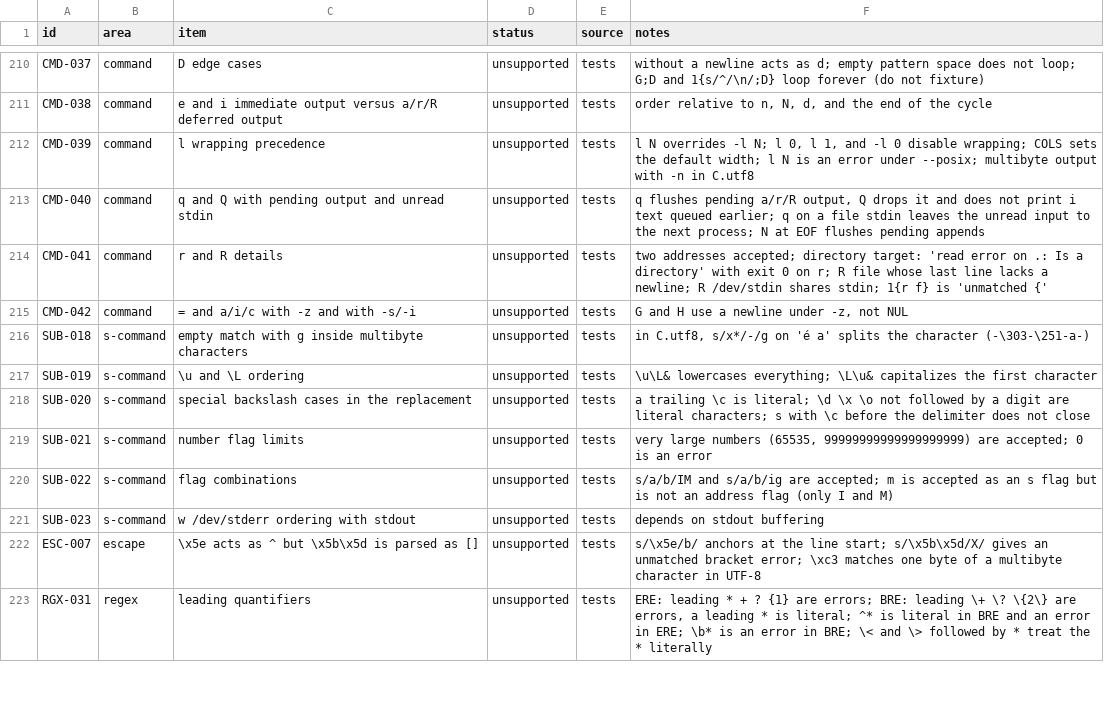
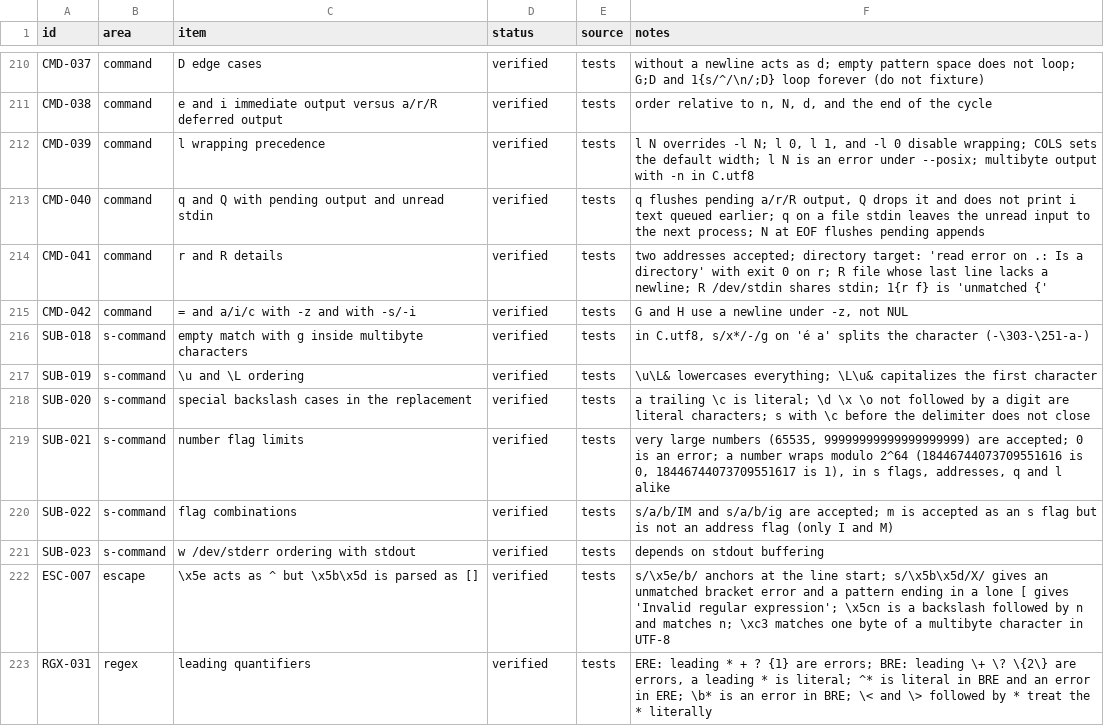
Before and after one commit to small-gear-lab/ripgsed, a TSV file: compat/sed.tsv, drawn as a sheet; only a part is shown, gaps mark what is left out; the diff covers the shown part only; the diff names each change by its address in the sheet, - before the commit and + after, or states it on an @@ line.

Commit message:
Mark the former unsupported items verified and record what the fixtures established
54 items went from unsupported to verified. Their notes now state the
rules found by running GNU sed 4.9: backup names built from the input
path, wrapping numbers, +0 as a first address, the s// group check, and
the locale class details.

```diff
--- a/compat/sed.tsv
+++ b/compat/sed.tsv
-D210:D223 (status): unsupported
+D210:D223 (status): verified
-F219 (notes): …is an error
+F219 (notes): …is an error; a number wraps modulo 2^64 (18446744073709551616 is 0, 18446744073709551617 is 1), in s flags, addresses, q and l alike
-F222 (notes): …unmatched bracket error; \xc3 matches…
+F222 (notes): …unmatched bracket error and a pattern ending in a lone [ gives 'Invalid regular expression'; \x5cn is a backslash followed by n and matches n; \xc3 matches…
```
Also changed, not shown: 48 edited cells elsewhere in this file, 1 other file.
